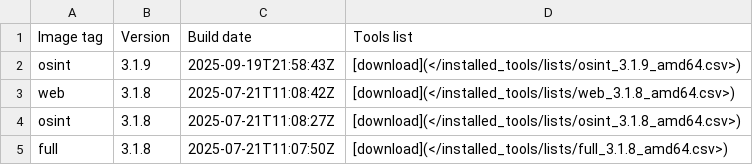
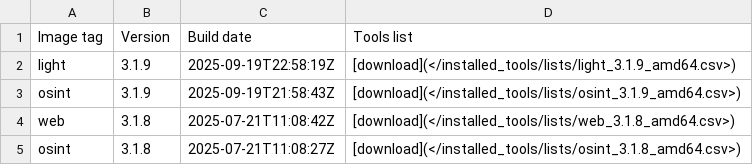
Before and after one commit to ThePorgs/Exegol-docs, a CSV file: docs/src/public/installed_tools/releases_amd64.csv, drawn as a sheet; only a part is shown; the shorter side is filled out with more unchanged rows.

```diff
--- a/docs/src/public/installed_tools/releases_amd64.csv
+++ b/docs/src/public/installed_tools/releases_amd64.csv
@@ -1,2 +1,3 @@
 Image tag,Version,Build date,Tools list
+light,3.1.9,"2025-09-19T22:58:19Z",[download](</installed_tools/lists/light_3.1.9_amd64.csv>)
 osint,3.1.9,"2025-09-19T21:58:43Z",[download](</installed_tools/lists/osint_3.1.9_amd64.csv>)
```
Also changed, not shown: 1 other file.
